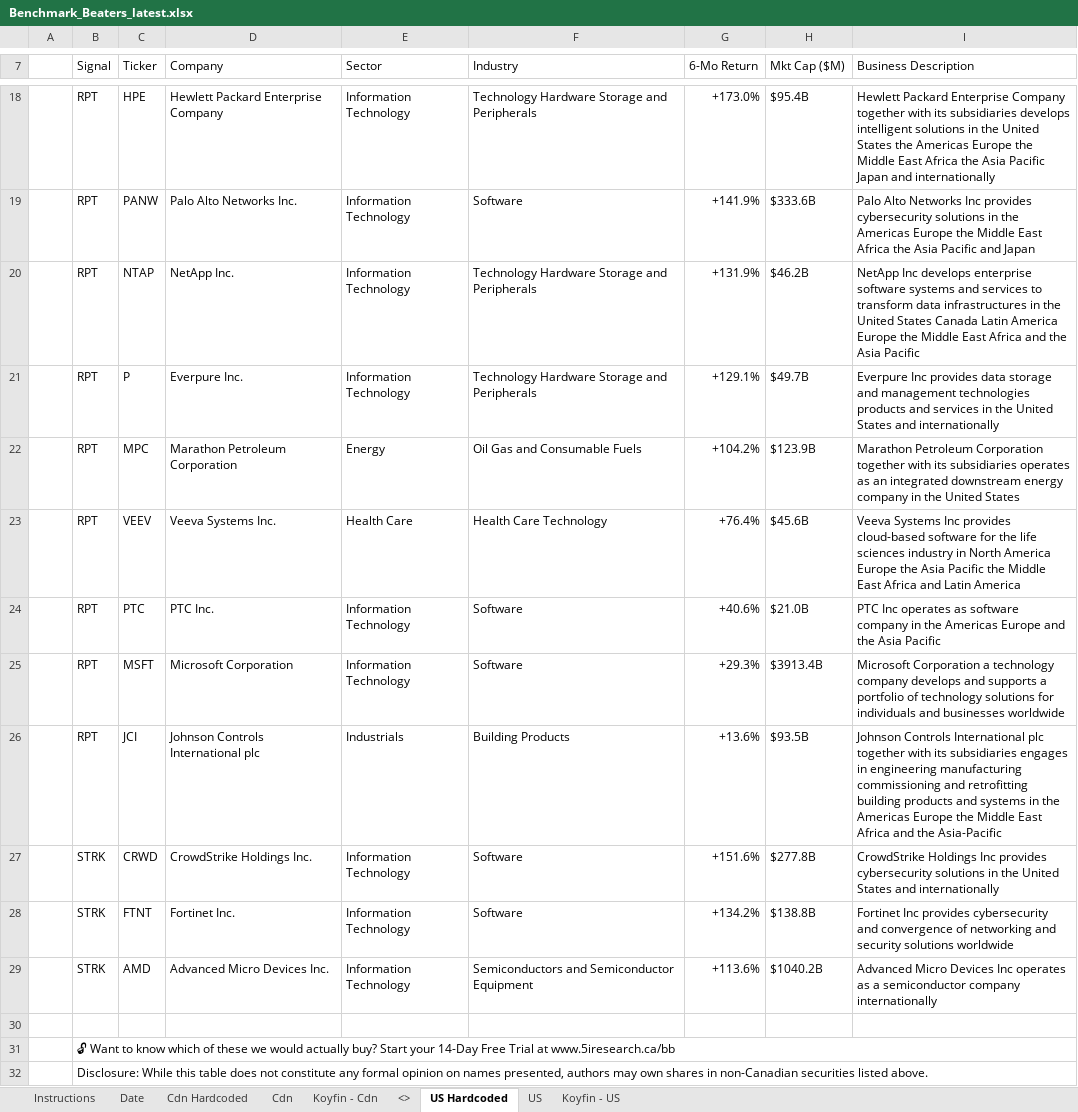
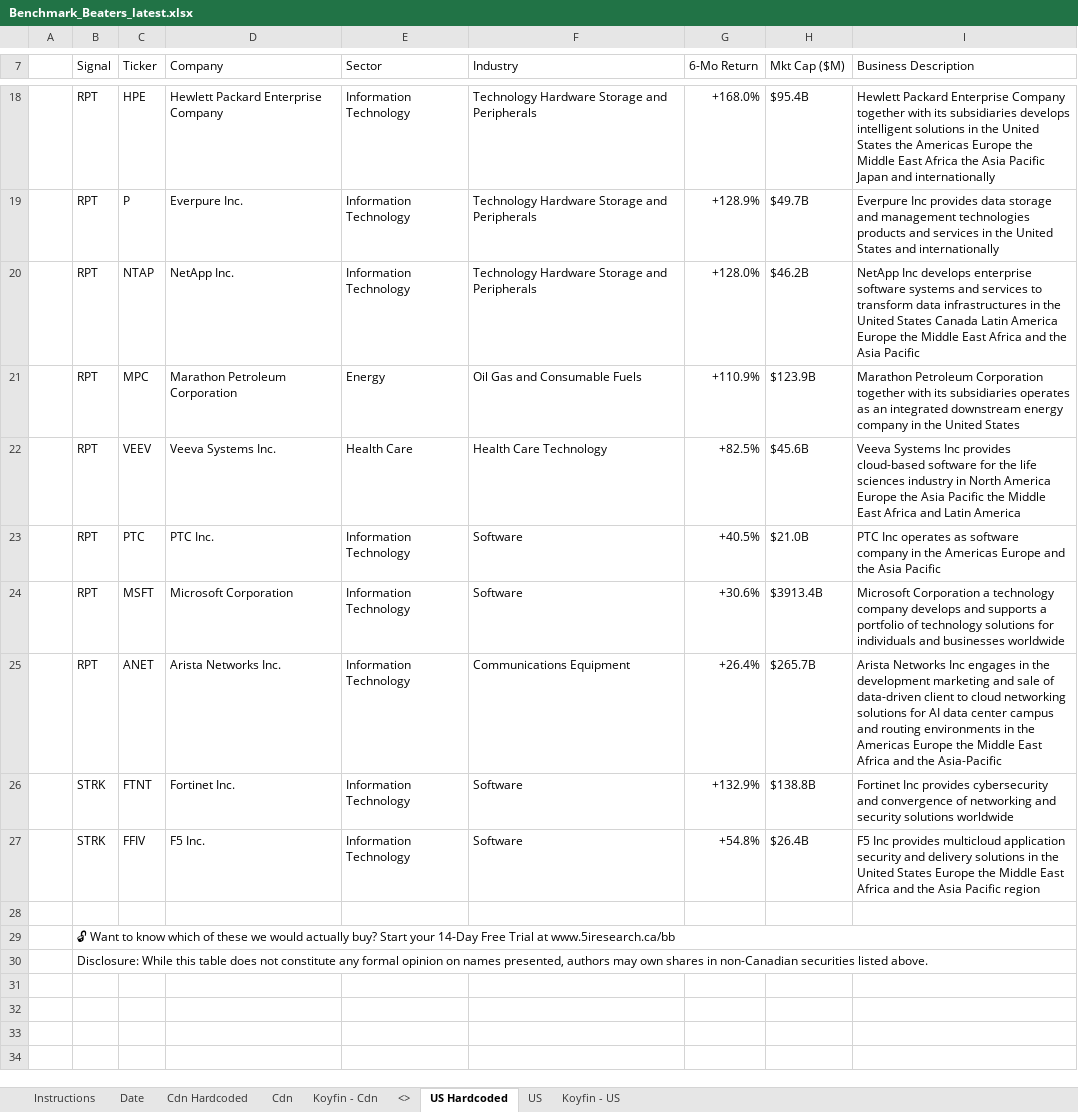
Before and after one commit to 5iResearch/data-scripts, an Excel workbook: outputs/benchmark-beaters/Benchmark_Beaters_latest.xlsx, sheet US Hardcoded, drawn as a sheet; only a part is shown, gaps mark what is left out; values as stored, in another font and other column widths than the file's, no cell formats; charts and pictures and conditional formats not drawn; removed rows and columns are numbered as before the commit, all else as after; the diff covers the shown part only; the diff names each change by its address in the sheet, - before the commit and + after, or states it on an @@ line.

```diff
--- a/outputs/benchmark-beaters/Benchmark_Beaters_latest.xlsx (sheet US Hardcoded)
+++ b/outputs/benchmark-beaters/Benchmark_Beaters_latest.xlsx (sheet US Hardcoded)
-G18 (6-Mo Return): +173.0%
+G18 (6-Mo Return): +168.0%
-row 19:  | RPT | PANW | Palo Alto Networks Inc. | Information Technology | Software | +141.9% | $333.6B | Palo Alto Networks Inc provides cybersecurity solutions in the Americas Europe the Middle East Africa the Asia Pacific and Japan
-row 20:  | RPT | NTAP | NetApp Inc. | Information Technology | Technology Hardware Storage and Peripherals | +131.9% | $46.2B | NetApp Inc develops enterprise software systems and services to transform data infrastructures in the United States Canada Latin America Europe the Middle East Africa and the Asia Pacific
-G19 (6-Mo Return): +129.1%
+G19 (6-Mo Return): +128.9%
+row 20:  | RPT | NTAP | NetApp Inc. | Information Technology | Technology Hardware Storage and Peripherals | +128.0% | $46.2B | NetApp Inc develops enterprise software systems and services to transform data infrastructures in the United States Canada Latin America Europe the Middle East Africa and the Asia Pacific
-G21 (6-Mo Return): +104.2%
+G21 (6-Mo Return): +110.9%
-G22 (6-Mo Return): +76.4%
+G22 (6-Mo Return): +82.5%
-G23 (6-Mo Return): +40.6%
+G23 (6-Mo Return): +40.5%
-G24 (6-Mo Return): +29.3%
+G24 (6-Mo Return): +30.6%
-row 26:  | RPT | JCI | Johnson Controls International plc | Industrials | Building Products | +13.6% | $93.5B | Johnson Controls International plc together with its subsidiaries engages in engineering manufacturing commissioning and retrofitting building products and systems in the Americas Europe the Middle East Africa and the Asia-Pacific
-row 27:  | STRK | CRWD | CrowdStrike Holdings Inc. | Information Technology | Software | +151.6% | $277.8B | CrowdStrike Holdings Inc provides cybersecurity solutions in the United States and internationally
+row 25:  | RPT | ANET | Arista Networks Inc. | Information Technology | Communications Equipment | +26.4% | $265.7B | Arista Networks Inc engages in the development marketing and sale of data-driven client to cloud networking solutions for AI data center campus and routing environments in the Americas Europe the Middle East Africa and the Asia-Pacific
-G26 (6-Mo Return): +134.2%
+G26 (6-Mo Return): +132.9%
-row 29:  | STRK | AMD | Advanced Micro Devices Inc. | Information Technology | Semiconductors and Semiconductor Equipment | +113.6% | $1040.2B | Advanced Micro Devices Inc operates as a semiconductor company internationally
+row 27:  | STRK | FFIV | F5 Inc. | Information Technology | Software | +54.8% | $26.4B | F5 Inc provides multicloud application security and delivery solutions in the United States Europe the Middle East Africa and the Asia Pacific region
```
Also changed, not shown: 4 added rows, 4 removed rows and 7 edited cells elsewhere in this sheet, sheet Cdn Hardcoded, sheet Date, cell formats, 13 other files.
